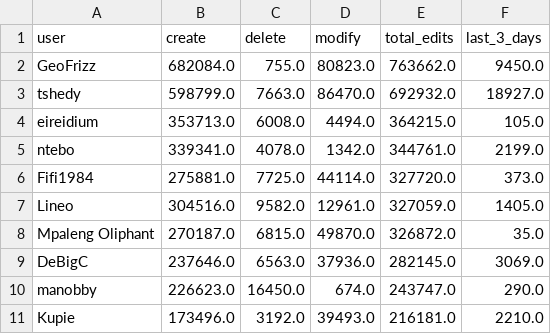
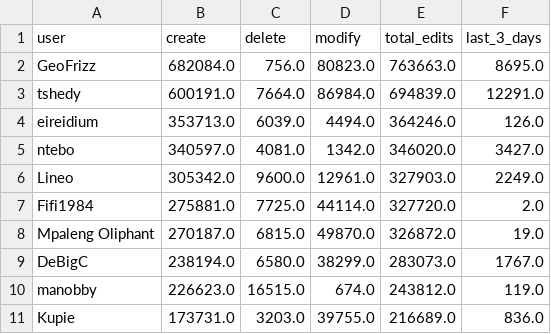
Before and after one commit to rustyb/osm-meta-util, a CSV file: app_total_edits_by_type.csv, drawn as a sheet; only a part is shown; the diff covers the shown part only.

```diff
--- a/app_total_edits_by_type.csv
+++ b/app_total_edits_by_type.csv
@@ -1,11 +1,11 @@
 user,create,delete,modify,total_edits,last_3_days
-GeoFrizz,682084.0,755.0,80823.0,763662.0,9450.0
-tshedy,598799.0,7663.0,86470.0,692932.0,18927.0
-eireidium,353713.0,6008.0,4494.0,364215.0,105.0
-ntebo,339341.0,4078.0,1342.0,344761.0,2199.0
-Fifi1984,275881.0,7725.0,44114.0,327720.0,373.0
-Lineo,304516.0,9582.0,12961.0,327059.0,1405.0
-Mpaleng Oliphant,270187.0,6815.0,49870.0,326872.0,35.0
-DeBigC,237646.0,6563.0,37936.0,282145.0,3069.0
-manobby,226623.0,16450.0,674.0,243747.0,290.0
-Kupie,173496.0,3192.0,39493.0,216181.0,2210.0
+GeoFrizz,682084.0,756.0,80823.0,763663.0,8695.0
+tshedy,600191.0,7664.0,86984.0,694839.0,12291.0
+eireidium,353713.0,6039.0,4494.0,364246.0,126.0
+ntebo,340597.0,4081.0,1342.0,346020.0,3427.0
+Lineo,305342.0,9600.0,12961.0,327903.0,2249.0
+Fifi1984,275881.0,7725.0,44114.0,327720.0,2.0
+Mpaleng Oliphant,270187.0,6815.0,49870.0,326872.0,19.0
+DeBigC,238194.0,6580.0,38299.0,283073.0,1767.0
+manobby,226623.0,16515.0,674.0,243812.0,119.0
+Kupie,173731.0,3203.0,39755.0,216689.0,836.0
```
Also changed, not shown: 22 edited cells elsewhere in this file, csv/district_rannking.csv, montly_app_tracking.csv, 2 other files.
